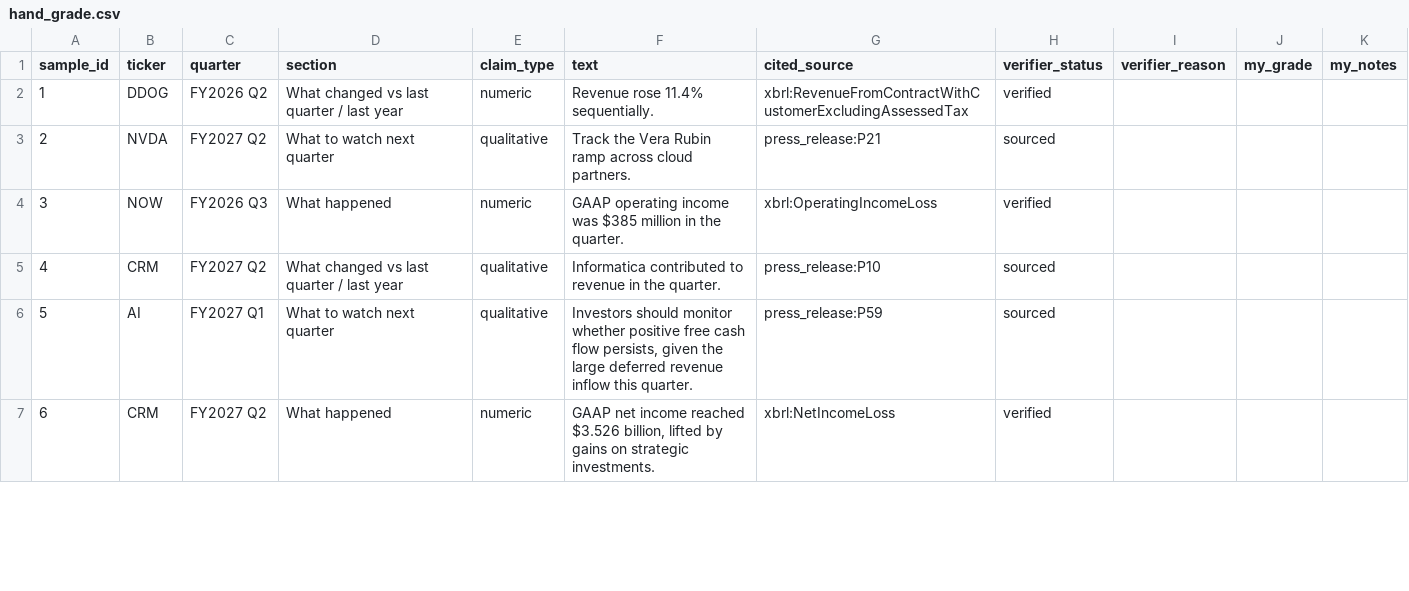
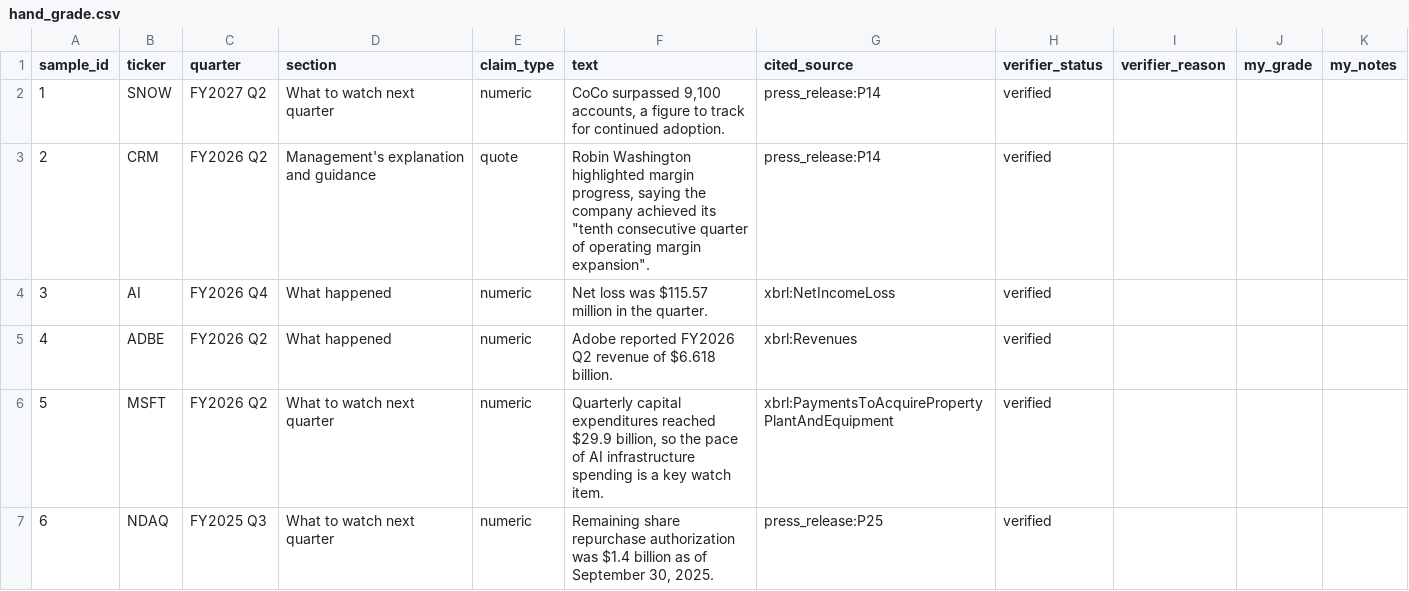
Before and after one commit to KC31415/earnings-desk, a CSV file: data/scorecard/hand_grade.csv, drawn as a sheet; only a part is shown; the diff covers the shown part only.

```diff
--- a/data/scorecard/hand_grade.csv
+++ b/data/scorecard/hand_grade.csv
@@ -1,7 +1,7 @@
 sample_id,ticker,quarter,section,claim_type,text,cited_source,verifier_status,verifier_reason,my_grade,my_notes
-1,DDOG,FY2026 Q2,What changed vs last quarter / last year,numeric,Revenue rose 11.4% sequentially.,xbrl:RevenueFromContractWithCustomerExcludingAssessedTax,verified,,,
-2,NVDA,FY2027 Q2,What to watch next quarter,qualitative,Track the Vera Rubin ramp across cloud partners.,press_release:P21,sourced,,,
-3,NOW,FY2026 Q3,What happened,numeric,GAAP operating income was $385 million in the quarter.,xbrl:OperatingIncomeLoss,verified,,,
-4,CRM,FY2027 Q2,What changed vs last quarter / last year,qualitative,Informatica contributed to revenue in the quarter.,press_release:P10,sourced,,,
-5,AI,FY2027 Q1,What to watch next quarter,qualitative,"Investors should monitor whether positive free cash flow persists, given the large deferred revenue inflow this quarter.",press_release:P59,sourced,,,
-6,CRM,FY2027 Q2,What happened,numeric,"GAAP net income reached $3.526 billion, lifted by gains on strategic investments.",xbrl:NetIncomeLoss,verified,,,
+1,SNOW,FY2027 Q2,What to watch next quarter,numeric,"CoCo surpassed 9,100 accounts, a figure to track for continued adoption.",press_release:P14,verified,,,
+2,CRM,FY2026 Q2,Management's explanation and guidance,quote,"Robin Washington highlighted margin progress, saying the company achieved its ""tenth consecutive quarter of operating margin expansion"".",press_release:P14,verified,,,
+3,AI,FY2026 Q4,What happened,numeric,Net loss was $115.57 million in the quarter.,xbrl:NetIncomeLoss,verified,,,
+4,ADBE,FY2026 Q2,What happened,numeric,Adobe reported FY2026 Q2 revenue of $6.618 billion.,xbrl:Revenues,verified,,,
+5,MSFT,FY2026 Q2,What to watch next quarter,numeric,"Quarterly capital expenditures reached $29.9 billion, so the pace of AI infrastructure spending is a key watch item.",xbrl:PaymentsToAcquirePropertyPlantAndEquipment,verified,,,
+6,NDAQ,FY2025 Q3,What to watch next quarter,numeric,"Remaining share repurchase authorization was $1.4 billion as of September 30, 2025.",press_release:P25,verified,,,
```
Also changed, not shown: 72 edited cells elsewhere in this file, 44 other files.
